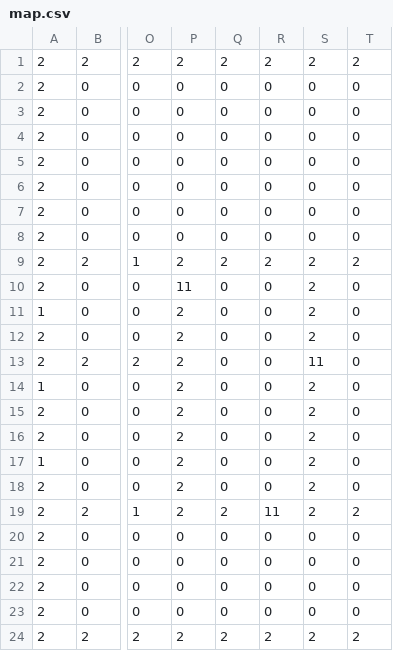
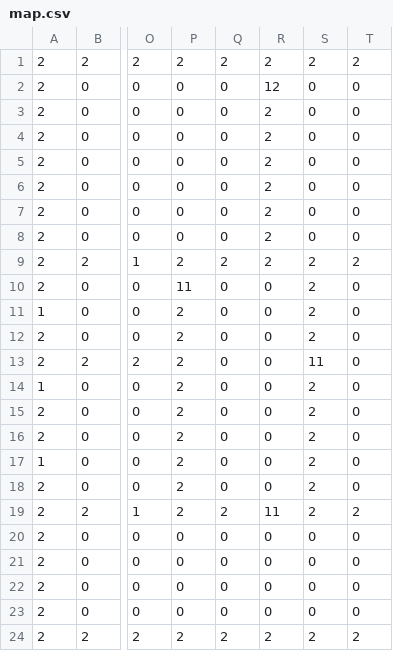
Before and after one commit to SeeGraphics/Raycaster, a CSV file: levels/1/map.csv, drawn as a sheet; only a part is shown, gaps mark what is left out; the diff names each change by its address in the sheet, - before the commit and + after, or states it on an @@ line.

```diff
--- a/levels/1/map.csv
+++ b/levels/1/map.csv
-R2: 0
+R2: 12
-R3:R8: 0
+R3:R8: 2
```
Also changed, not shown: 10 other files.
